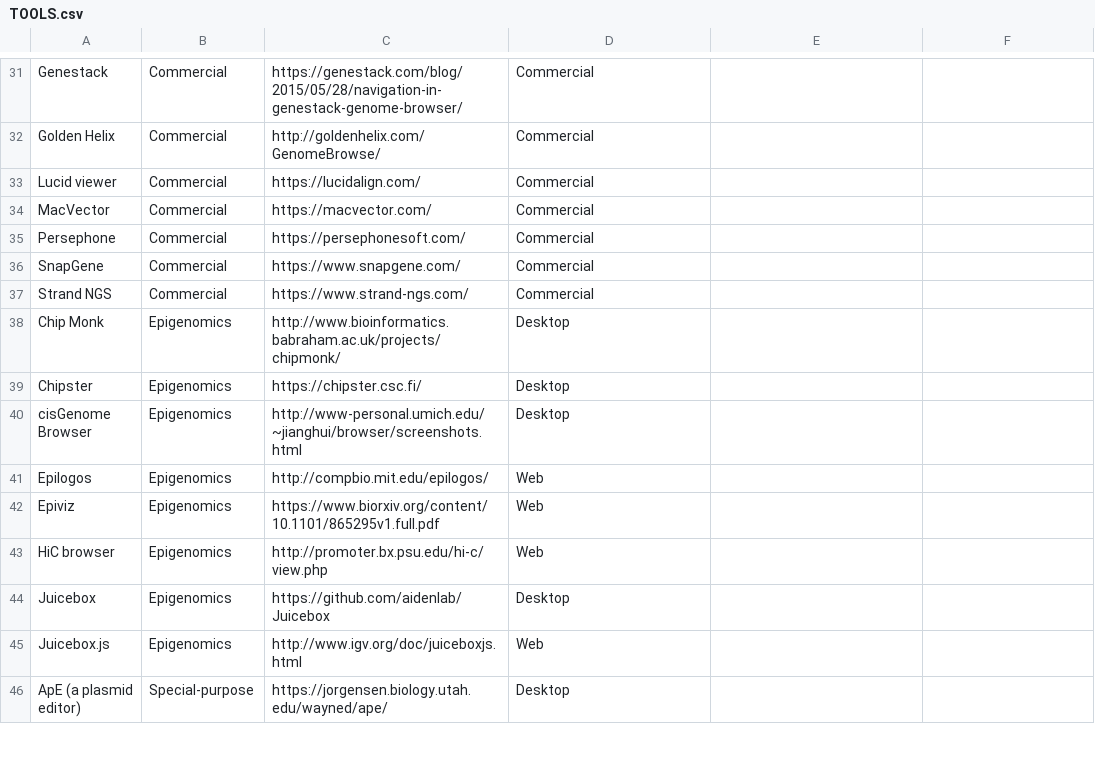
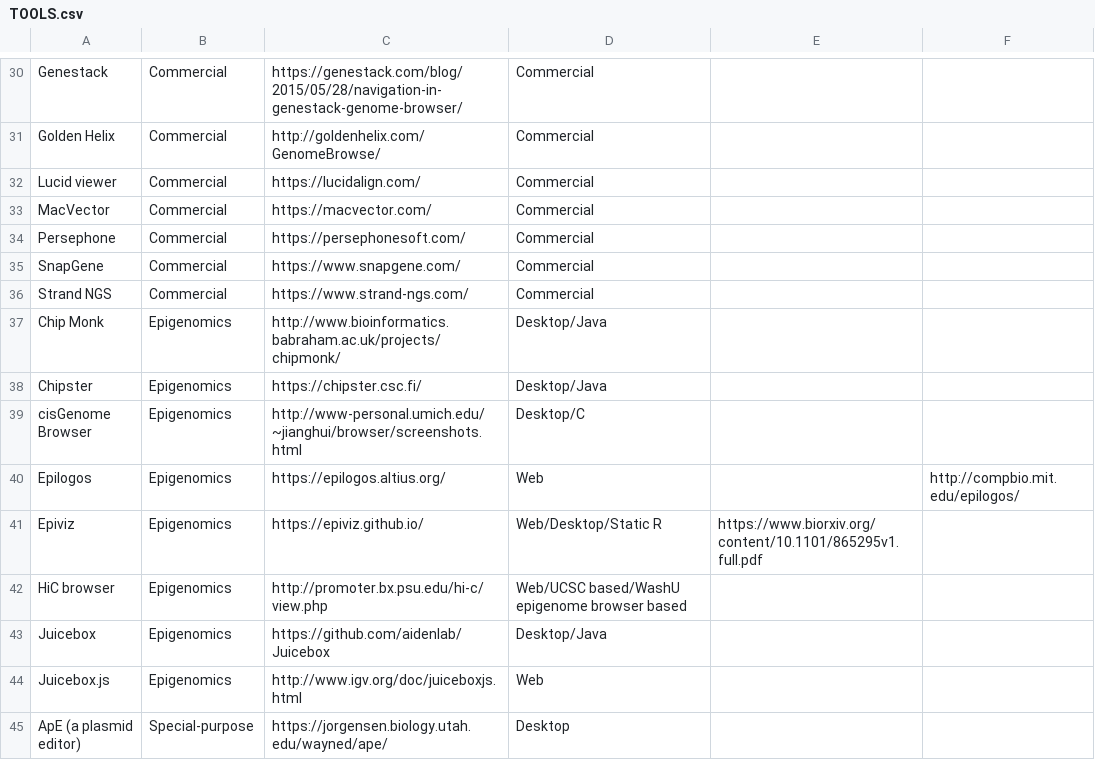
Before and after one commit to cmdcolin/awesome-genome-visualization, a CSV file: TOOLS.csv, drawn as a sheet; only a part is shown, gaps mark what is left out; the diff covers the shown part only.

Commit message:
Update TOOLS.csv with a couple formatting changes

```diff
--- a/TOOLS.csv
+++ b/TOOLS.csv
@@ -38,7 +37,7 @@ Strand NGS	Commercial	https://www.strand-ngs.com/	Commercial
-Chip Monk	Epigenomics	http://www.bioinformatics.babraham.ac.uk/projects/chipmonk/	Desktop
-Chipster	Epigenomics	https://chipster.csc.fi/	Desktop
-cisGenome Browser	Epigenomics	http://www-personal.umich.edu/~jianghui/browser/screenshots.html	Desktop
-Epilogos	Epigenomics	http://compbio.mit.edu/epilogos/	Web
-Epiviz	Epigenomics	https://www.biorxiv.org/content/10.1101/865295v1.full.pdf	Web
-HiC browser	Epigenomics	http://promoter.bx.psu.edu/hi-c/view.php	Web
-Juicebox	Epigenomics	https://github.com/aidenlab/Juicebox	Desktop
+Chip Monk	Epigenomics	http://www.bioinformatics.babraham.ac.uk/projects/chipmonk/	Desktop/Java		
+Chipster	Epigenomics	https://chipster.csc.fi/	Desktop/Java		
+cisGenome Browser	Epigenomics	http://www-personal.umich.edu/~jianghui/browser/screenshots.html	Desktop/C		
+Epilogos	Epigenomics	https://epilogos.altius.org/	Web		http://compbio.mit.edu/epilogos/
+Epiviz	Epigenomics	https://epiviz.github.io/	Web/Desktop/Static R	https://www.biorxiv.org/content/10.1101/865295v1.full.pdf	
+HiC browser	Epigenomics	http://promoter.bx.psu.edu/hi-c/view.php	Web/UCSC based/WashU epigenome browser based		
+Juicebox	Epigenomics	https://github.com/aidenlab/Juicebox	Desktop/Java		
```
Also changed, not shown: 2 added rows, 2 removed rows and 42 edited cells elsewhere in this file.
